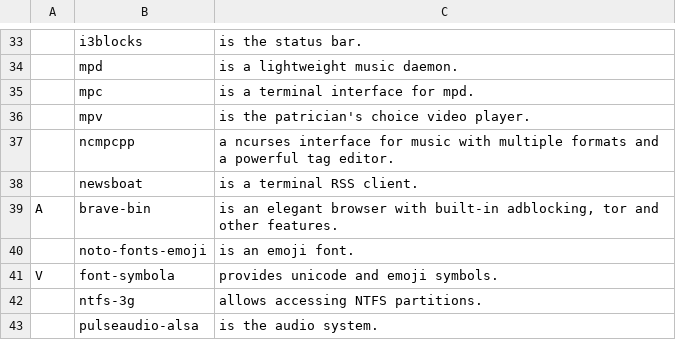
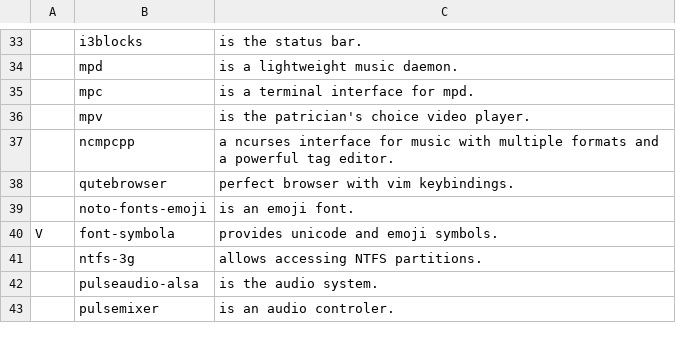
Before and after one commit to mmxxon/autorice, a CSV file: progs.csv, drawn as a sheet; only a part is shown, gaps mark what is left out; the shorter side is filled out with more unchanged rows; removed rows and columns are numbered as before the commit, all else as after; the diff names each change by its address in the sheet, - before the commit and + after, or states it on an @@ line.

Commit message:
Update progs.csv

```diff
--- a/progs.csv
+++ b/progs.csv
-row 38:  | newsboat | is a terminal RSS client.
-row 39: A | brave-bin | is an elegant browser with built-in adblocking, tor and other features.
+row 38:  | qutebrowser | perfect browser with vim keybindings.
```
